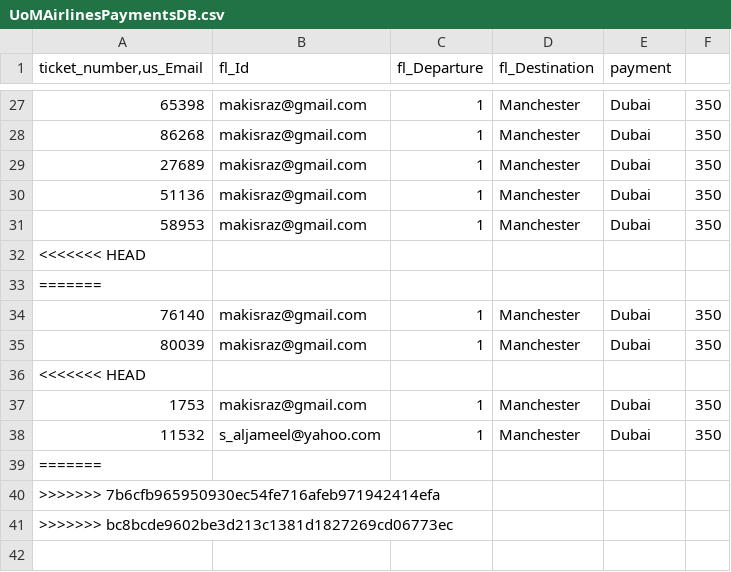
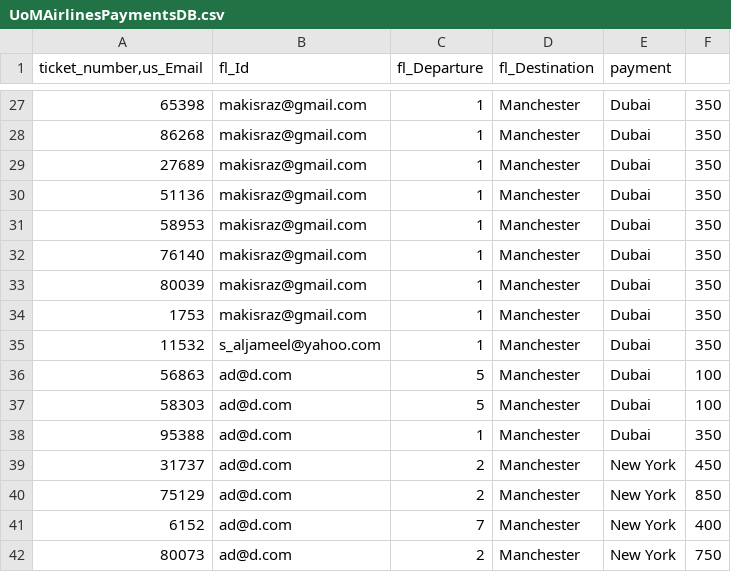
Before and after one commit to dannicz/UoMAirlines, a CSV file: UoMAirlinesPaymentsDB.csv, drawn as a sheet; only a part is shown, gaps mark what is left out.

```diff
--- a/UoMAirlinesPaymentsDB.csv
+++ b/UoMAirlinesPaymentsDB.csv
@@ -31,11 +31,12 @@
 58953,makisraz@gmail.com,1,Manchester,Dubai,350
-<<<<<<< HEAD
-=======
 76140,makisraz@gmail.com,1,Manchester,Dubai,350
 80039,makisraz@gmail.com,1,Manchester,Dubai,350
-<<<<<<< HEAD
 1753,makisraz@gmail.com,1,Manchester,Dubai,350
 11532,s_aljameel@yahoo.com,1,Manchester,Dubai,350
-=======
->>>>>>> 7b6cfb965950930ec54fe716afeb971942414efa
->>>>>>> bc8bcde9602be3d213c1381d1827269cd06773ec
+56863,ad@d.com,5,Manchester,Dubai,100
+58303,ad@d.com,5,Manchester,Dubai,100
+95388,ad@d.com,1,Manchester,Dubai,350
+31737,ad@d.com,2,Manchester,New York,450
+75129,ad@d.com,2,Manchester,New York,850
+6152,ad@d.com,7,Manchester,New York,400
+80073,ad@d.com,2,Manchester,New York,750
```
Also changed, not shown: 3 other files.
